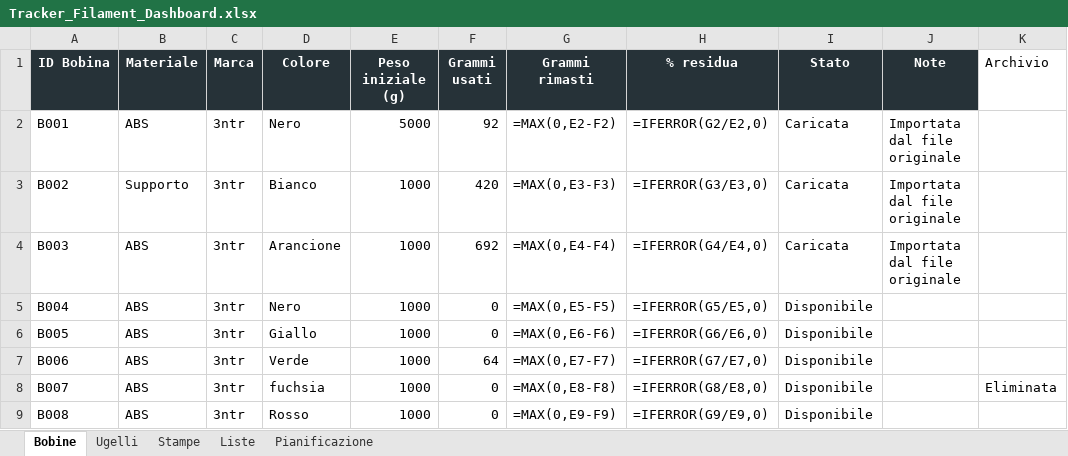
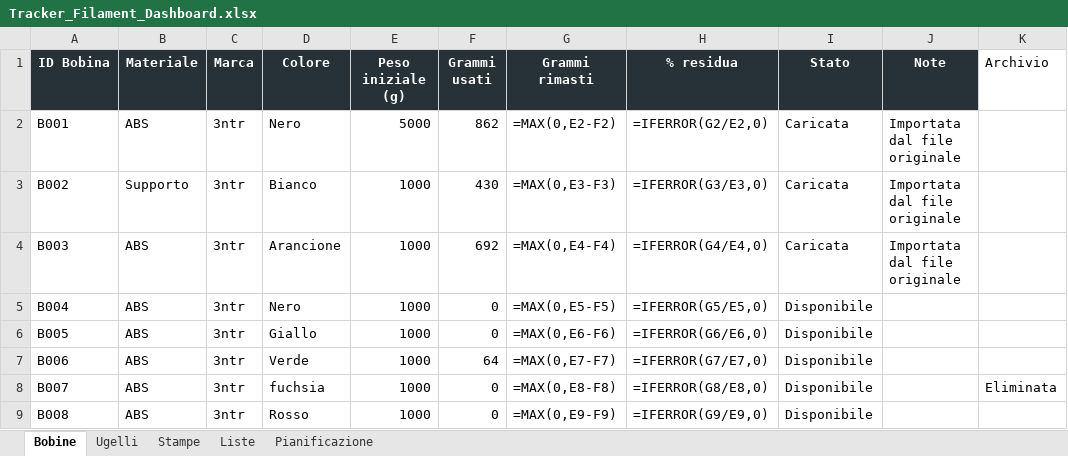
Before and after one commit to luigimuratore/Filament_dashboard, an Excel workbook: Tracker_Filament_Dashboard.xlsx, sheet Bobine, drawn as a sheet; only a part is shown; values as stored, in another font and other column widths than the file's, no borders; formulas without a stored value are shown as written; the diff names each change by its address in the sheet, - before the commit and + after, or states it on an @@ line.

```diff
--- a/Tracker_Filament_Dashboard.xlsx (sheet Bobine)
+++ b/Tracker_Filament_Dashboard.xlsx (sheet Bobine)
-F2 (Grammi usati): 92
+F2 (Grammi usati): 862
-F3 (Grammi usati): 420
+F3 (Grammi usati): 430
```
Also changed, not shown: sheet Pianificazione, sheet Stampe.
